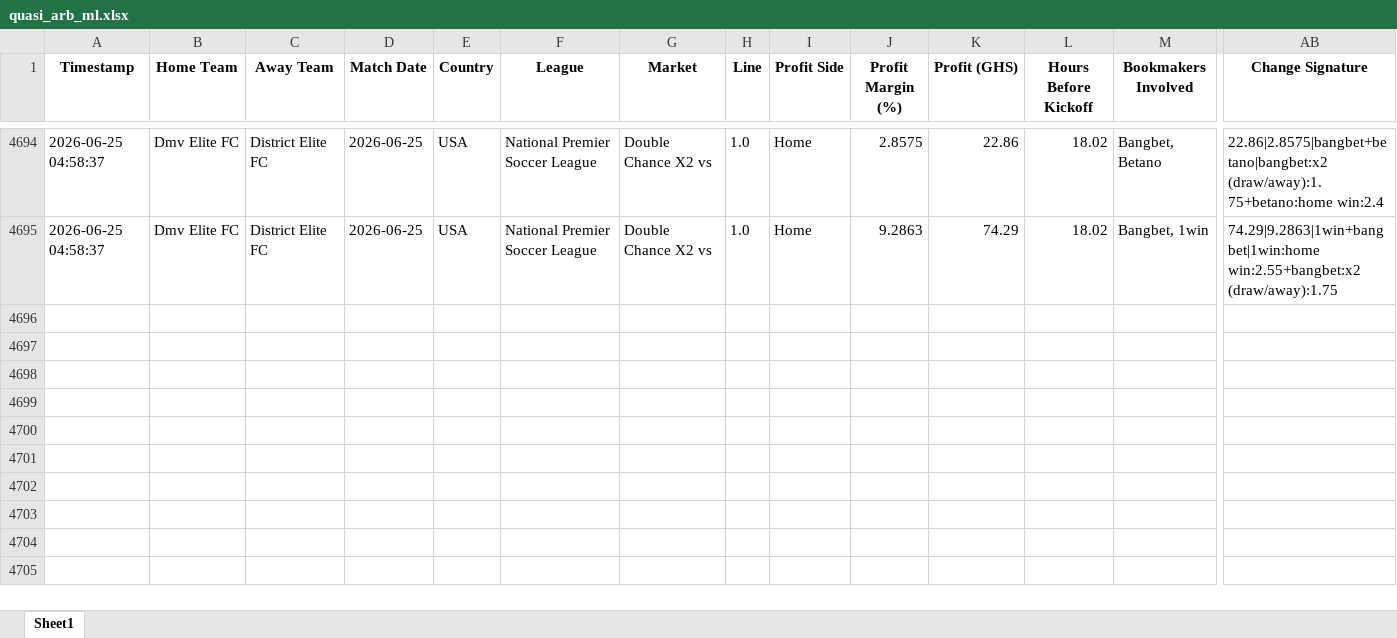
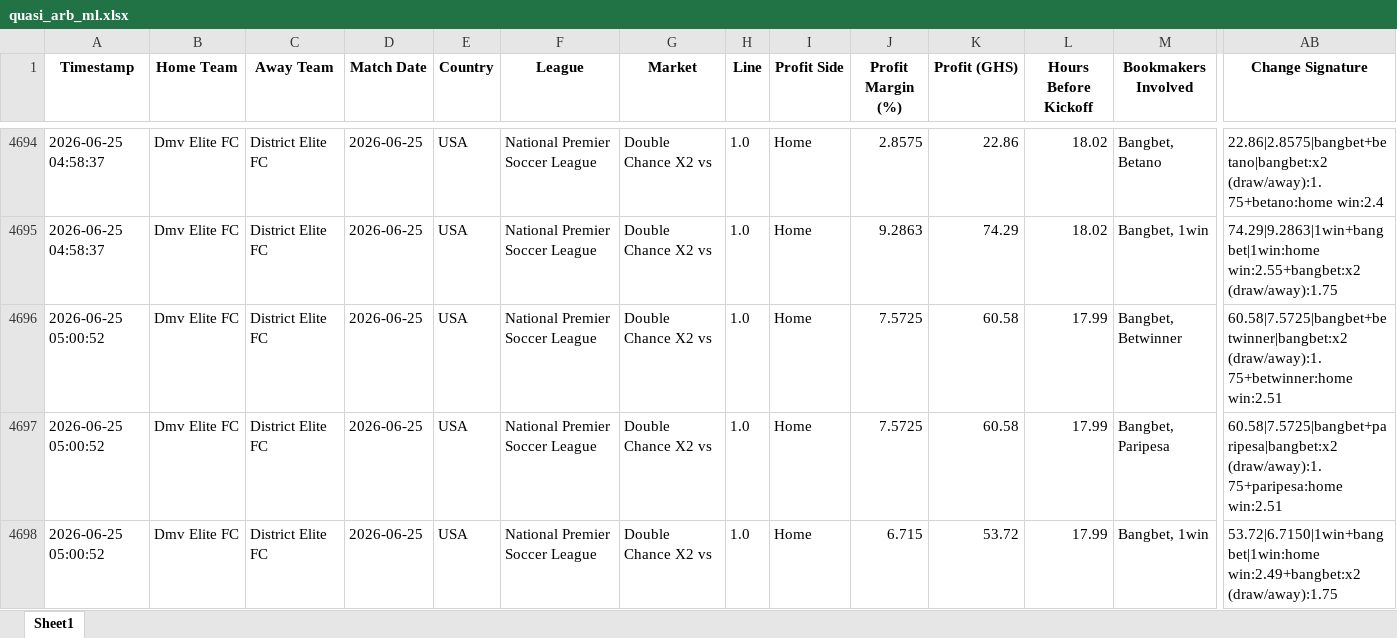
Before and after one commit to ErasmusDuah/ghanaian-odds-market-inefficiency-analysis-system, an Excel workbook: football/data/quasi_arb_ml.xlsx, sheet Sheet1, drawn as a sheet; only a part is shown, gaps mark what is left out; values as stored, in another font and other column widths than the file's, no borders; rows hold the shown columns only; the diff names each change by its address in the sheet, - before the commit and + after, or states it on an @@ line.

Commit message:
Auto-update intensive arbitrage results (Scan #75)

```diff
--- a/football/data/quasi_arb_ml.xlsx (sheet Sheet1)
+++ b/football/data/quasi_arb_ml.xlsx (sheet Sheet1)
+row 4696: 2026-06-25 05:00:52 | Dmv Elite FC | District Elite FC | 2026-06-25 | USA | National Premier Soccer League | Double Chance X2 vs | 1.0 | Home | 7.5725 | 60.58 | 17.99 | Bangbet, Betwinner | 60.58|7.5725|bangbet+betwinner|bangbet:x2 (draw/away):1.75+betwinner:home win:2.51
+row 4697: 2026-06-25 05:00:52 | Dmv Elite FC | District Elite FC | 2026-06-25 | USA | National Premier Soccer League | Double Chance X2 vs | 1.0 | Home | 7.5725 | 60.58 | 17.99 | Bangbet, Paripesa | 60.58|7.5725|bangbet+paripesa|bangbet:x2 (draw/away):1.75+paripesa:home win:2.51
+row 4698: 2026-06-25 05:00:52 | Dmv Elite FC | District Elite FC | 2026-06-25 | USA | National Premier Soccer League | Double Chance X2 vs | 1.0 | Home | 6.715 | 53.72 | 17.99 | Bangbet, 1win | 53.72|6.7150|1win+bangbet|1win:home win:2.49+bangbet:x2 (draw/away):1.75
```
Also changed, not shown: 1 other file.
